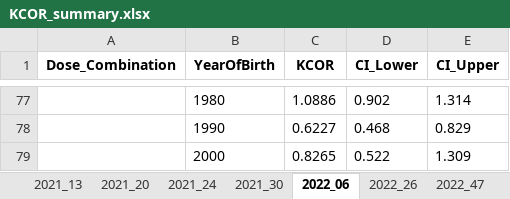
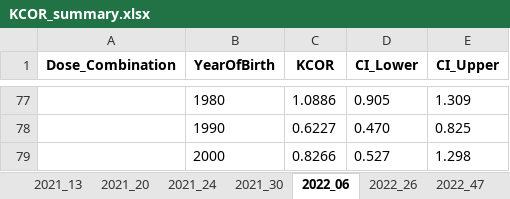
Before and after one commit to skirsch/KCOR, an Excel workbook: data/Czech/KCOR_summary.xlsx, sheet 2022_06, drawn as a sheet; only a part is shown, gaps mark what is left out; values as stored, in another font and other column widths than the file's, no borders; removed rows and columns are numbered as before the commit, all else as after; the diff covers the shown part only; the diff names each change by its address in the sheet, - before the commit and + after, or states it on an @@ line.

```diff
--- a/data/Czech/KCOR_summary.xlsx (sheet 2022_06)
+++ b/data/Czech/KCOR_summary.xlsx (sheet 2022_06)
-D77 (CI_Lower): 0.902
+D77 (CI_Lower): 0.905
-E77 (CI_Upper): 1.314
+E77 (CI_Upper): 1.309
-D78 (CI_Lower): 0.468
+D78 (CI_Lower): 0.470
-E78 (CI_Upper): 0.829
+E78 (CI_Upper): 0.825
-row 79:  | 2000 | 0.8265 | 0.522 | 1.309
+row 79:  | 2000 | 0.8266 | 0.527 | 1.298
```
Also changed, not shown: 62 added rows, 62 removed rows and 2 edited cells elsewhere in this sheet, sheet 2022_47, sheet 2022_26, sheet 2021_24, sheet 2021_30, sheet 2021_20, sheet 2021_13, 10 other files.
